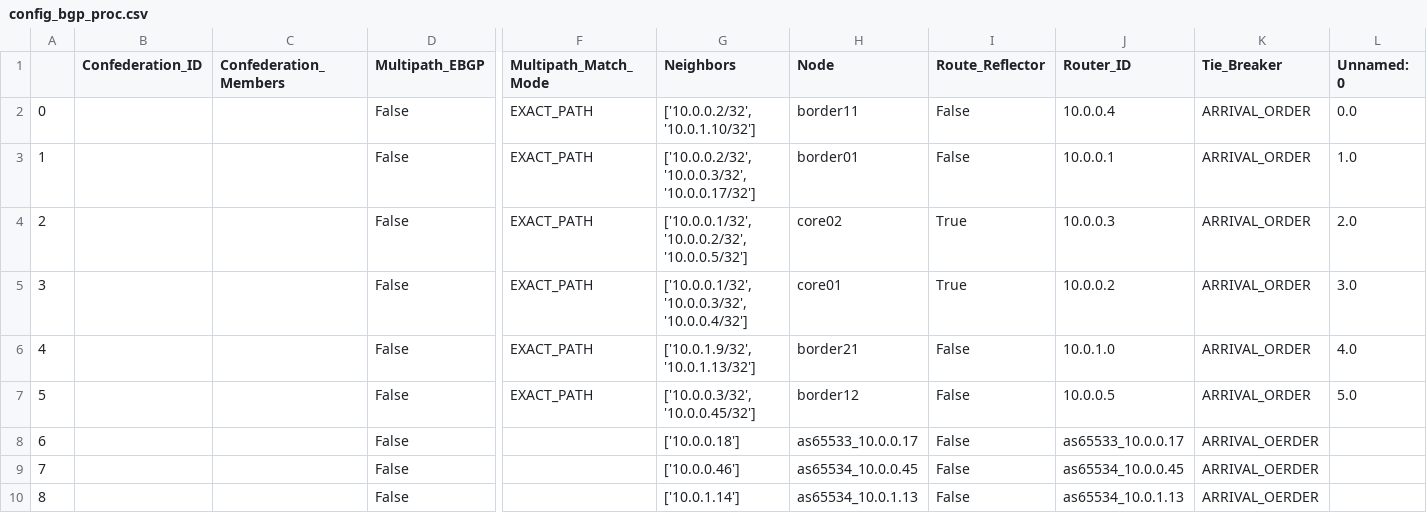
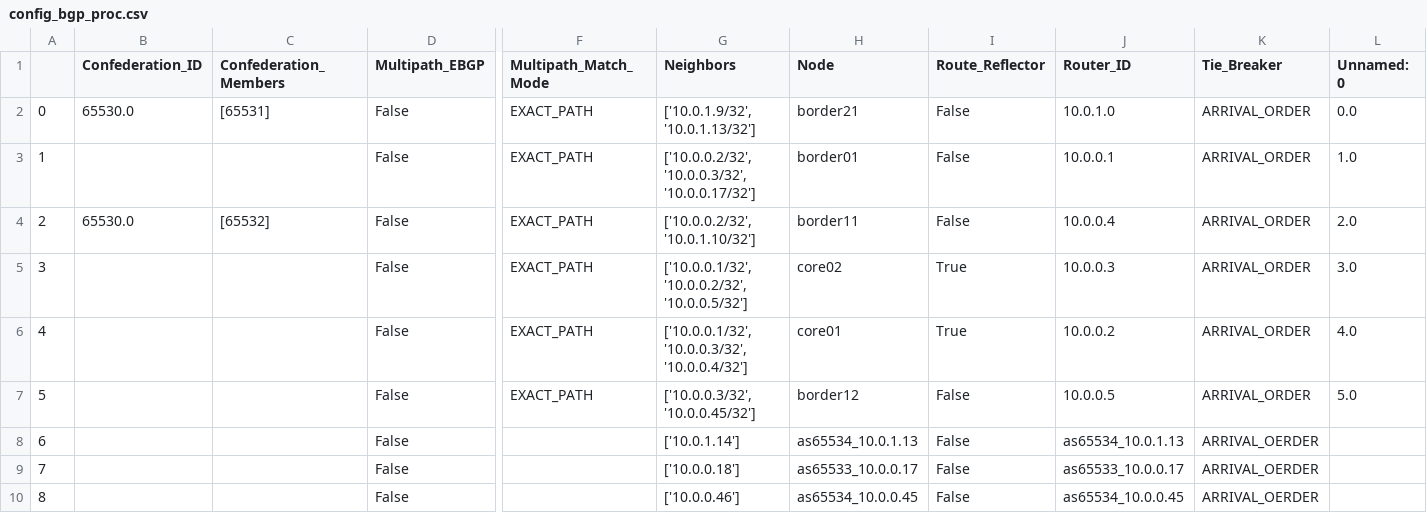
Before and after one commit to corestate55/netomox-examples, a CSV file: model_defs/bf_l3trial/csv/sample1b/config_bgp_proc.csv, drawn as a sheet; only a part is shown, gaps mark what is left out; removed rows and columns are numbered as before the commit, all else as after; rows hold the shown columns only; the diff names each change by its address in the sheet, - before the commit and + after, or states it on an @@ line.

```diff
--- a/model_defs/bf_l3trial/csv/sample1b/config_bgp_proc.csv
+++ b/model_defs/bf_l3trial/csv/sample1b/config_bgp_proc.csv
-B2 (Confederation_ID): (empty)
+B2 (Confederation_ID): 65530.0
-C2 (Confederation_Members): (empty)
+C2 (Confederation_Members): [65531]
-G2 (Neighbors): ['10.0.0.2/32', '10.0.1.10/32']
+G2 (Neighbors): ['10.0.1.9/32', '10.0.1.13/32']
-H2 (Node): border11
+H2 (Node): border21
-J2 (Router_ID): 10.0.0.4
+J2 (Router_ID): 10.0.1.0
+row 4: 2 | 65530.0 | [65532] | False | EXACT_PATH | ['10.0.0.2/32', '10.0.1.10/32'] | border11 | False | 10.0.0.4 | ARRIVAL_ORDER | 2.0
@@ column A renumbered between rows 5 and 10 @@
-L5 (Unnamed: 0): 2.0
+L5 (Unnamed: 0): 3.0
-L6 (Unnamed: 0): 3.0
+L6 (Unnamed: 0): 4.0
-row 6: 4 |  |  | False | EXACT_PATH | ['10.0.1.9/32', '10.0.1.13/32'] | border21 | False | 10.0.1.0 | ARRIVAL_ORDER | 4.0
@@ row 10 moved to row 8: 6 @@
```
Also changed, not shown: model_defs/bf_l3trial/csv/sample1b/config_bgp_peer.csv, model_defs/bf_l3trial/csv/sample1b/edges_bgp.csv, 4 other files.
